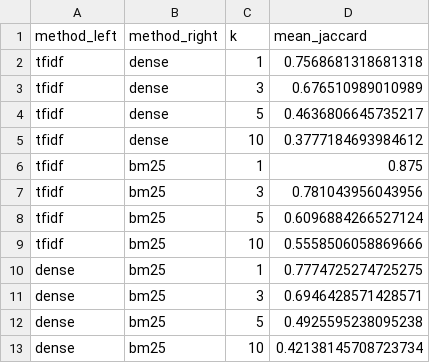
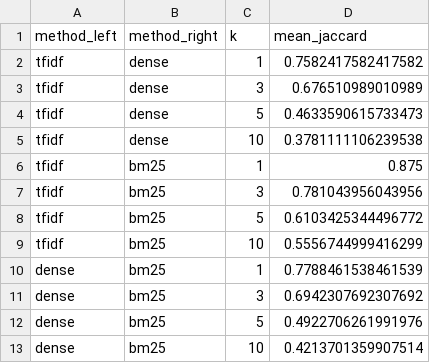
Before and after one commit to Ins44n1ty/olympflow-2.0, a CSV file: data/metrics/comparison/retrieval_topk_overlap.csv, drawn as a sheet.

```diff
--- a/data/metrics/comparison/retrieval_topk_overlap.csv
+++ b/data/metrics/comparison/retrieval_topk_overlap.csv
@@ -1,13 +1,13 @@
 method_left,method_right,k,mean_jaccard
-tfidf,dense,1,0.7568681318681318
+tfidf,dense,1,0.7582417582417582
 tfidf,dense,3,0.676510989010989
-tfidf,dense,5,0.4636806645735217
-tfidf,dense,10,0.3777184693984612
+tfidf,dense,5,0.4633590615733473
+tfidf,dense,10,0.3781111106239538
 tfidf,bm25,1,0.875
 tfidf,bm25,3,0.781043956043956
-tfidf,bm25,5,0.6096884266527124
-tfidf,bm25,10,0.5558506058869666
-dense,bm25,1,0.7774725274725275
-dense,bm25,3,0.6946428571428571
-dense,bm25,5,0.4925595238095238
-dense,bm25,10,0.42138145708723734
+tfidf,bm25,5,0.6103425344496772
+tfidf,bm25,10,0.5556744999416299
+dense,bm25,1,0.7788461538461539
+dense,bm25,3,0.6942307692307692
+dense,bm25,5,0.4922706261991976
+dense,bm25,10,0.4213701359907514
```
Also changed, not shown: data/dataset/dataset.csv, data/dataset_grouped/dataset_grouped.csv, 55 other files.
